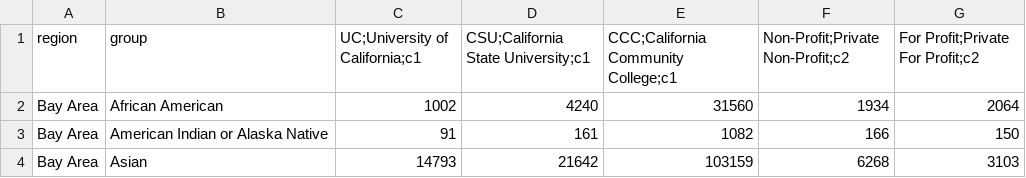
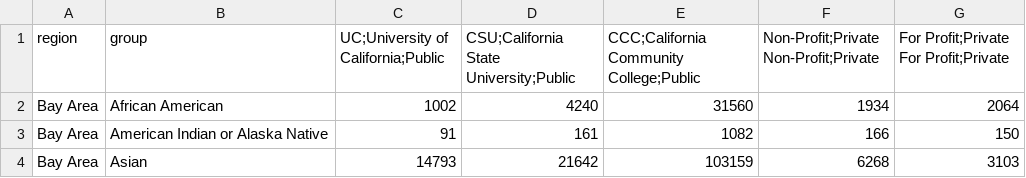
Before and after one commit to austinorr/ca_metrics, a CSV file: docs/data/edu_radial.csv, drawn as a sheet; only a part is shown.

Commit message:
radial chart

```diff
--- a/docs/data/edu_radial.csv
+++ b/docs/data/edu_radial.csv
@@ -1,2 +1,2 @@
-region,group,UC;University of California;c1,CSU;California State University;c1,CCC;California Community College;c1,Non-Profit;Private Non-Profit;c2,For Profit;Private For Profit;c2
+region,group,UC;University of California;Public,CSU;California State University;Public,CCC;California Community College;Public,Non-Profit;Private Non-Profit;Private,For Profit;Private For Profit;Private
 Bay Area,African American,1002,4240,31560,1934,2064
```
Also changed, not shown: 4 other files.
